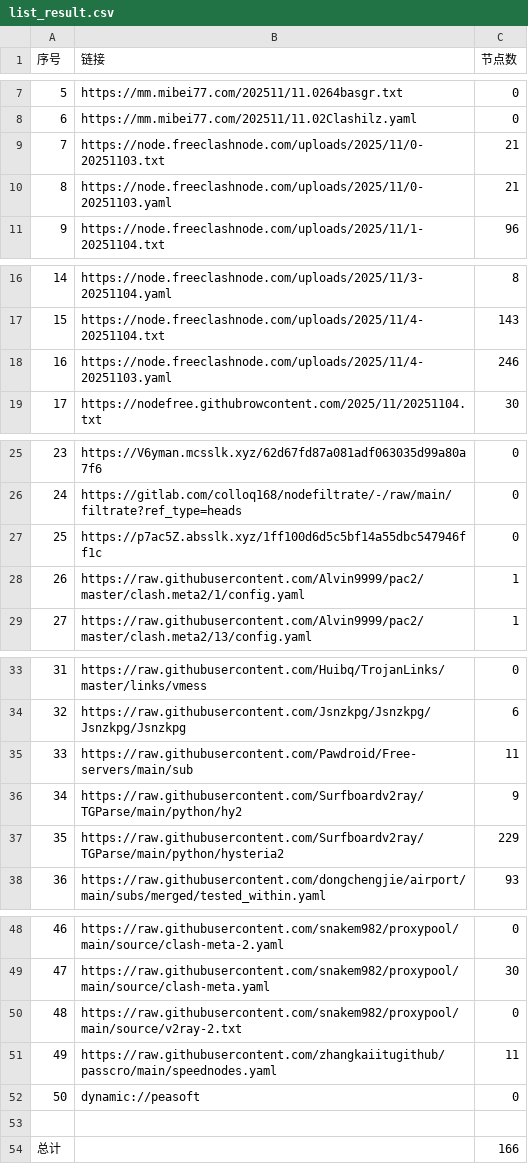
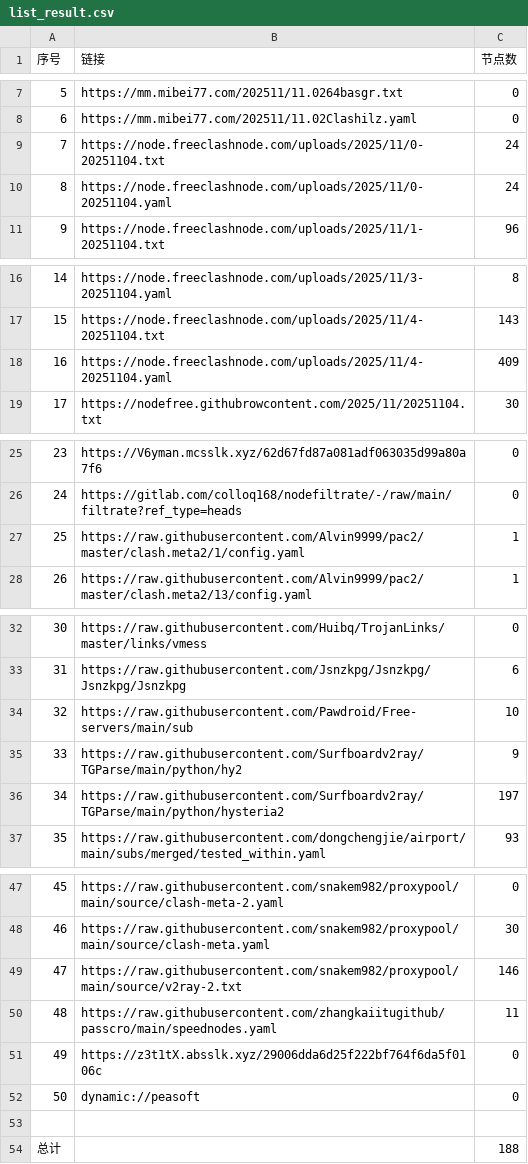
Before and after one commit to eshao731/AutoMergePublicNodes, a CSV file: list_result.csv, drawn as a sheet; only a part is shown, gaps mark what is left out; removed rows and columns are numbered as before the commit, all else as after; the diff names each change by its address in the sheet, - before the commit and + after, or states it on an @@ line.

```diff
--- a/list_result.csv
+++ b/list_result.csv
-row 9: 7 | https://node.freeclashnode.com/uploads/2025/11/0-20251103.txt | 21
-row 10: 8 | https://node.freeclashnode.com/uploads/2025/11/0-20251103.yaml | 21
+row 9: 7 | https://node.freeclashnode.com/uploads/2025/11/0-20251104.txt | 24
+row 10: 8 | https://node.freeclashnode.com/uploads/2025/11/0-20251104.yaml | 24
-row 18: 16 | https://node.freeclashnode.com/uploads/2025/11/4-20251103.yaml | 246
+row 18: 16 | https://node.freeclashnode.com/uploads/2025/11/4-20251104.yaml | 409
-row 27: 25 | https://p7ac5Z.absslk.xyz/1ff100d6d5c5bf14a55dbc547946ff1c | 0
@@ column A (序号) renumbered between rows 27 and 50 @@
-C34 (节点数): 11
+C34 (节点数): 10
-C36 (节点数): 229
+C36 (节点数): 197
-C49 (节点数): 0
+C49 (节点数): 146
+row 51: 49 | https://z3t1tX.absslk.xyz/29006dda6d25f222bf764f6da5f0106c | 0
-C54 (节点数): 166
+C54 (节点数): 188
```
Also changed, not shown: 31 other files.
